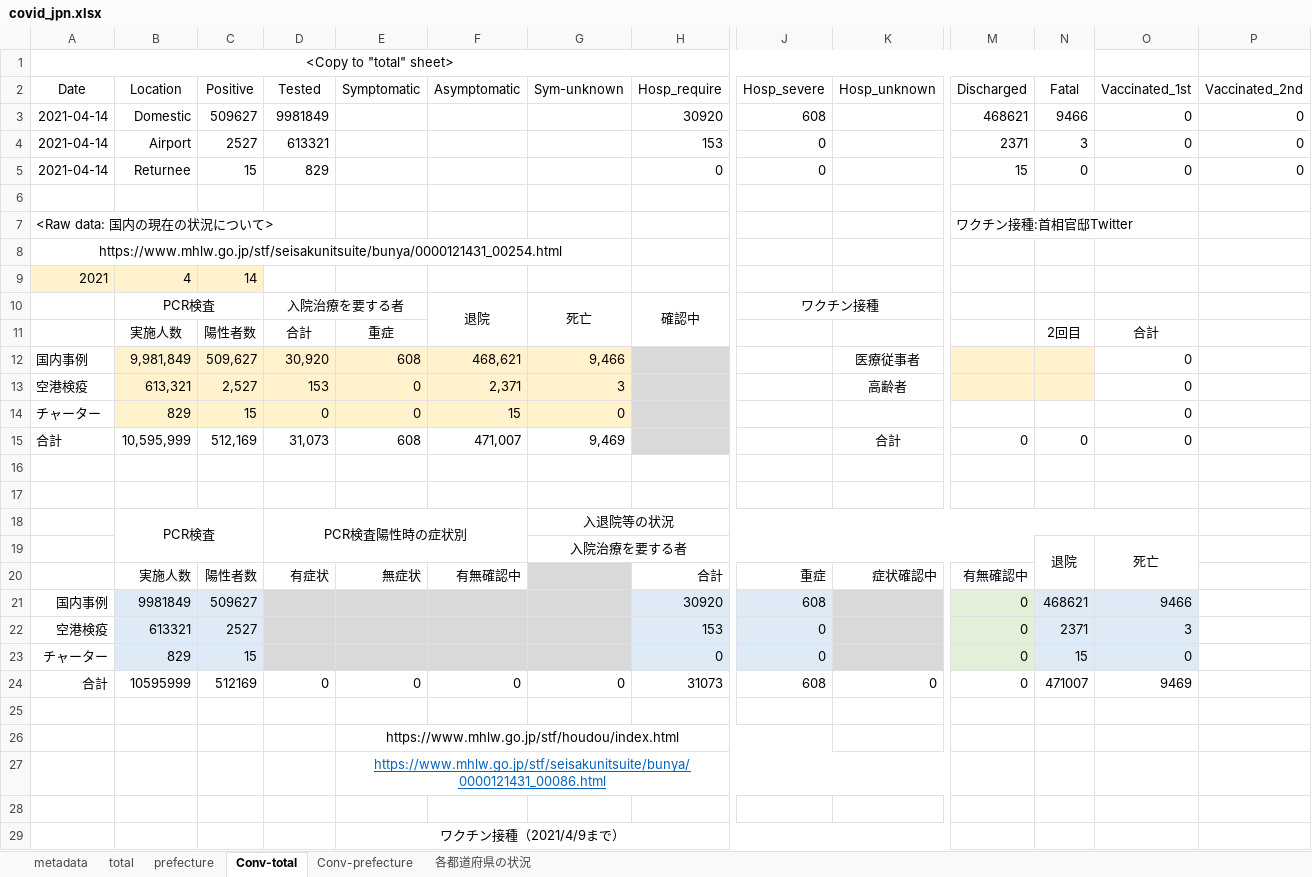
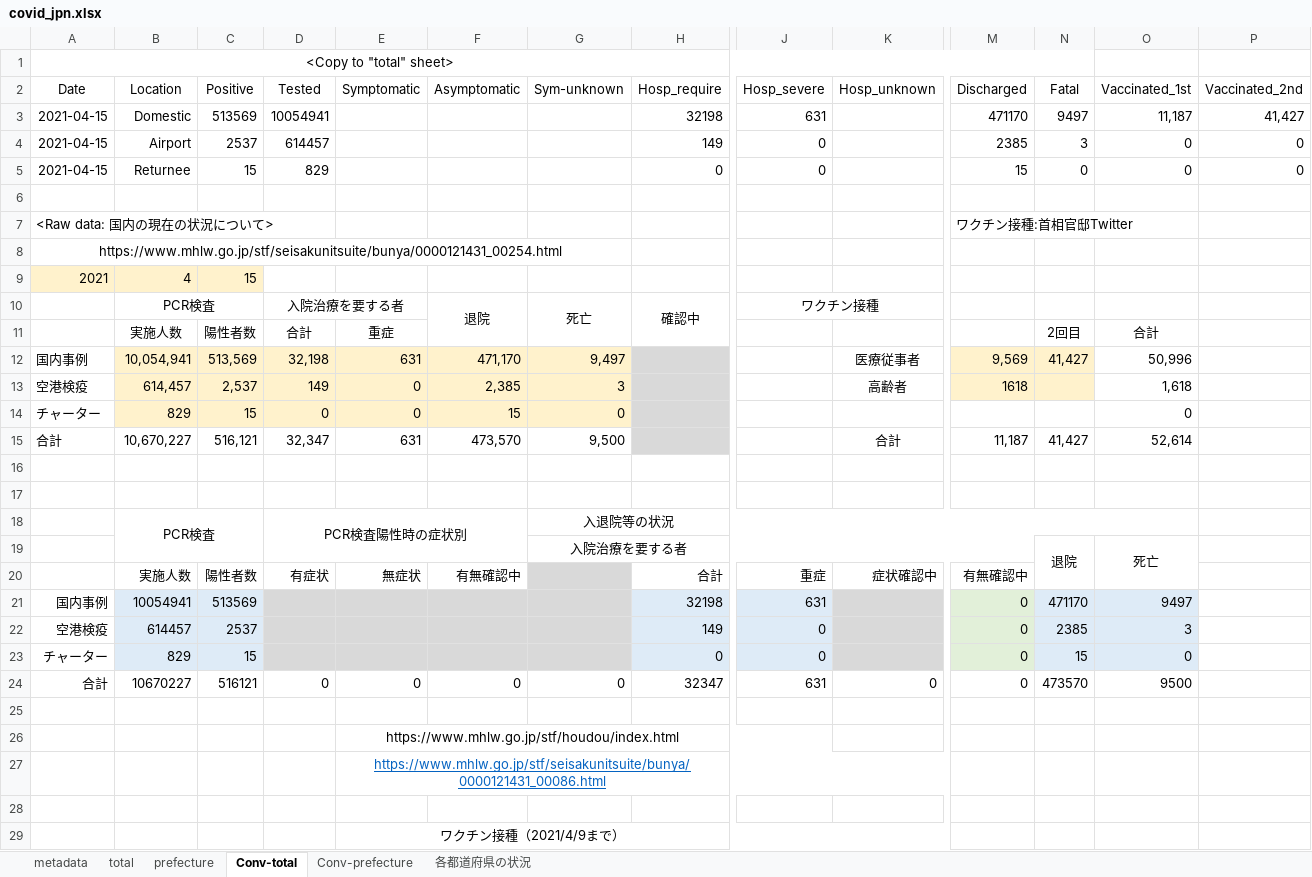
Before and after one commit to lisphilar/covid19-sir, an Excel workbook: data/japan/covid_jpn.xlsx, sheet Conv-total, drawn as a sheet; only a part is shown, gaps mark what is left out; values as stored, in another font and other column widths than the file's, no borders; removed rows and columns are numbered as before the commit, all else as after; rows hold the shown columns only; the diff names each change by its address in the sheet, - before the commit and + after, or states it on an @@ line.

```diff
--- a/data/japan/covid_jpn.xlsx (sheet Conv-total)
+++ b/data/japan/covid_jpn.xlsx (sheet Conv-total)
-row 3: 2021-04-14 | Domestic | 509627 | 9981849 |  |  |  | 30920 | 608 |  | 468621 | 9466 | 0 | 0
+row 3: 2021-04-15 | Domestic | 513569 | 10054941 |  |  |  | 32198 | 631 |  | 471170 | 9497 | 11,187 | 41,427
-A4:A5 (Date): 2021-04-14
+A4:A5 (Date): 2021-04-15
-C4 (Positive): 2527
+C4 (Positive): 2537
-D4 (Tested): 613321
+D4 (Tested): 614457
-H4 (Hosp_require): 153
+H4 (Hosp_require): 149
-M4 (Discharged): 2371
+M4 (Discharged): 2385
-C9 (Positive): 14
+C9 (Positive): 15
-row 12: 国内事例 | 9,981,849 | 509,627 | 30,920 | 608 | 468,621 | 9,466 |  |  | 医療従事者 |  |  | 0
+row 12: 国内事例 | 10,054,941 | 513,569 | 32,198 | 631 | 471,170 | 9,497 |  |  | 医療従事者 | 9,569 | 41,427 | 50,996
-B13 (Location): 613,321
+B13 (Location): 614,457
-C13 (Positive): 2,527
+C13 (Positive): 2,537
-D13 (Tested): 153
+D13 (Tested): 149
-F13 (Asymptomatic): 2,371
+F13 (Asymptomatic): 2,385
-M13 (Discharged): (empty)
+M13 (Discharged): 1618
-O13 (Vaccinated_1st): 0
+O13 (Vaccinated_1st): 1,618
-row 15: 合計 | 10,595,999 | 512,169 | 31,073 | 608 | 471,007 | 9,469 |  |  | 合計 | 0 | 0 | 0
+row 15: 合計 | 10,670,227 | 516,121 | 32,347 | 631 | 473,570 | 9,500 |  |  | 合計 | 11,187 | 41,427 | 52,614
-row 21: 国内事例 | 9981849 | 509627 |  |  |  |  | 30920 | 608 |  | 0 | 468621 | 9466
+row 21: 国内事例 | 10054941 | 513569 |  |  |  |  | 32198 | 631 |  | 0 | 471170 | 9497
-B22 (Location): 613321
+B22 (Location): 614457
-C22 (Positive): 2527
+C22 (Positive): 2537
-H22 (Hosp_require): 153
+H22 (Hosp_require): 149
-N22 (Fatal): 2371
+N22 (Fatal): 2385
-B24 (Location): 10595999
+B24 (Location): 10670227
-C24 (Positive): 512169
+C24 (Positive): 516121
-H24 (Hosp_require): 31073
+H24 (Hosp_require): 32347
-J24 (Hosp_severe): 608
+J24 (Hosp_severe): 631
-N24 (Fatal): 471007
+N24 (Fatal): 473570
-O24 (Vaccinated_1st): 9469
+O24 (Vaccinated_1st): 9500
```
Also changed, not shown: sheet prefecture, sheet Conv-prefecture, sheet 各都道府県の状況, sheet total, 2 other files.
